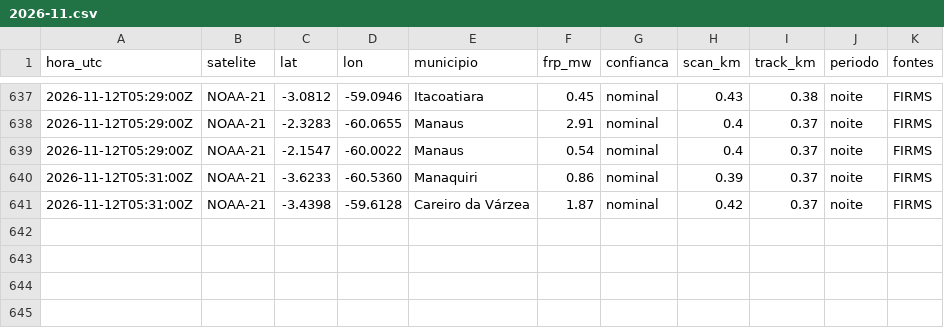
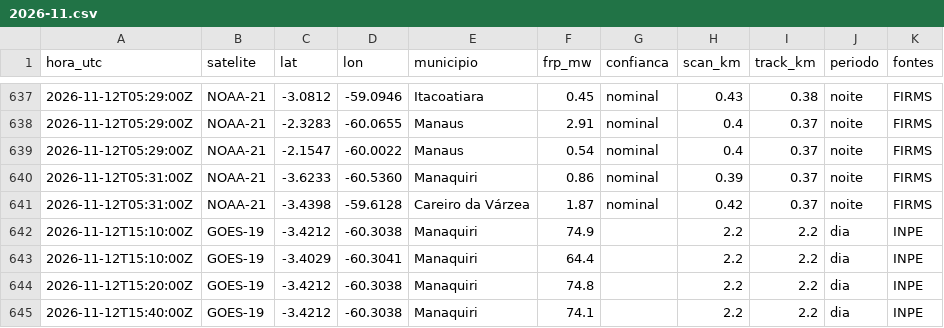
Before and after one commit to UFAMCCA/MonitorBETA, a CSV file: docs/data/historico/manaus/2026-11.csv, drawn as a sheet; only a part is shown, gaps mark what is left out.

```diff
--- a/docs/data/historico/manaus/2026-11.csv
+++ b/docs/data/historico/manaus/2026-11.csv
@@ -641 +641,5 @@ hora_utc,satelite,lat,lon,municipio,frp_mw,confianca,scan_km,track_km,periodo,fo
 2026-11-12T05:31:00Z,NOAA-21,-3.4398,-59.6128,Careiro da Várzea,1.87,nominal,0.42,0.37,noite,FIRMS
+2026-11-12T15:10:00Z,GOES-19,-3.4212,-60.3038,Manaquiri,74.9,,2.2,2.2,dia,INPE
+2026-11-12T15:10:00Z,GOES-19,-3.4029,-60.3041,Manaquiri,64.4,,2.2,2.2,dia,INPE
+2026-11-12T15:20:00Z,GOES-19,-3.4212,-60.3038,Manaquiri,74.8,,2.2,2.2,dia,INPE
+2026-11-12T15:40:00Z,GOES-19,-3.4212,-60.3038,Manaquiri,74.1,,2.2,2.2,dia,INPE
```
Also changed, not shown: 25 other files.
